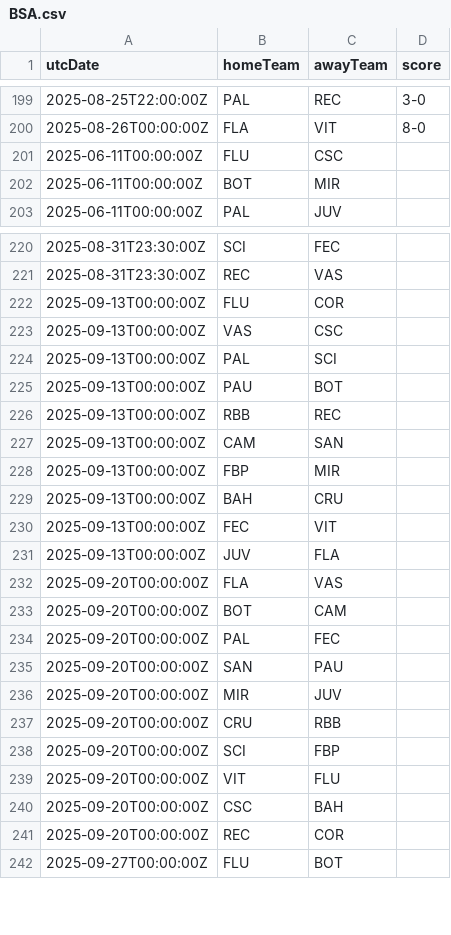
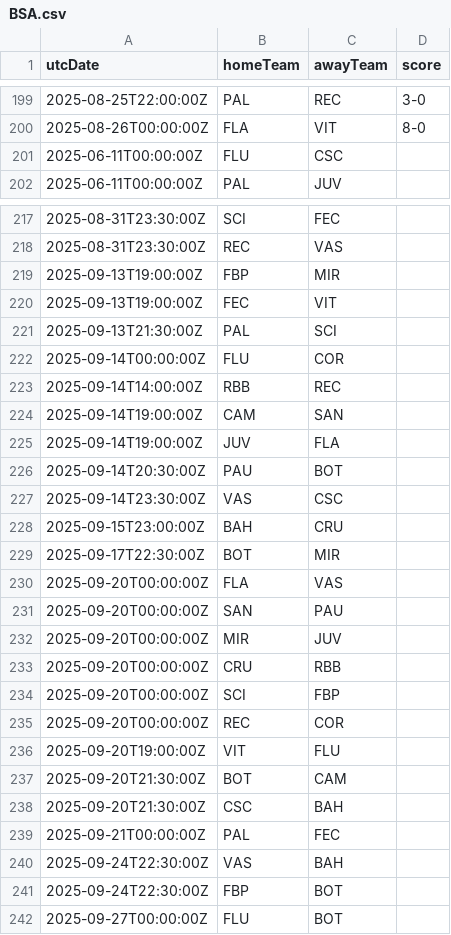
Before and after one commit to cbdq-io/datasets, a CSV file: org/football-data/data/BSA.csv, drawn as a sheet; only a part is shown, gaps mark what is left out; the diff covers the shown part only.

```diff
--- a/org/football-data/data/BSA.csv
+++ b/org/football-data/data/BSA.csv
@@ -201,3 +201,2 @@ utcDate,homeTeam,awayTeam,score
 2025-06-11T00:00:00Z,FLU,CSC,
-2025-06-11T00:00:00Z,BOT,MIR,
 2025-06-11T00:00:00Z,PAL,JUV,
@@ -221,15 +218,14 @@ utcDate,homeTeam,awayTeam,score
 2025-08-31T23:30:00Z,REC,VAS,
-2025-09-13T00:00:00Z,FLU,COR,
-2025-09-13T00:00:00Z,VAS,CSC,
-2025-09-13T00:00:00Z,PAL,SCI,
-2025-09-13T00:00:00Z,PAU,BOT,
-2025-09-13T00:00:00Z,RBB,REC,
-2025-09-13T00:00:00Z,CAM,SAN,
-2025-09-13T00:00:00Z,FBP,MIR,
-2025-09-13T00:00:00Z,BAH,CRU,
-2025-09-13T00:00:00Z,FEC,VIT,
-2025-09-13T00:00:00Z,JUV,FLA,
+2025-09-13T19:00:00Z,FBP,MIR,
+2025-09-13T19:00:00Z,FEC,VIT,
+2025-09-13T21:30:00Z,PAL,SCI,
+2025-09-14T00:00:00Z,FLU,COR,
+2025-09-14T14:00:00Z,RBB,REC,
+2025-09-14T19:00:00Z,CAM,SAN,
+2025-09-14T19:00:00Z,JUV,FLA,
+2025-09-14T20:30:00Z,PAU,BOT,
+2025-09-14T23:30:00Z,VAS,CSC,
+2025-09-15T23:00:00Z,BAH,CRU,
+2025-09-17T22:30:00Z,BOT,MIR,
 2025-09-20T00:00:00Z,FLA,VAS,
-2025-09-20T00:00:00Z,BOT,CAM,
-2025-09-20T00:00:00Z,PAL,FEC,
 2025-09-20T00:00:00Z,SAN,PAU,
@@ -238,5 +234,9 @@ utcDate,homeTeam,awayTeam,score
 2025-09-20T00:00:00Z,SCI,FBP,
-2025-09-20T00:00:00Z,VIT,FLU,
-2025-09-20T00:00:00Z,CSC,BAH,
 2025-09-20T00:00:00Z,REC,COR,
+2025-09-20T19:00:00Z,VIT,FLU,
+2025-09-20T21:30:00Z,BOT,CAM,
+2025-09-20T21:30:00Z,CSC,BAH,
+2025-09-21T00:00:00Z,PAL,FEC,
+2025-09-24T22:30:00Z,VAS,BAH,
+2025-09-24T22:30:00Z,FBP,BOT,
 2025-09-27T00:00:00Z,FLU,BOT,
```
Also changed, not shown: 2 removed rows elsewhere in this file.
